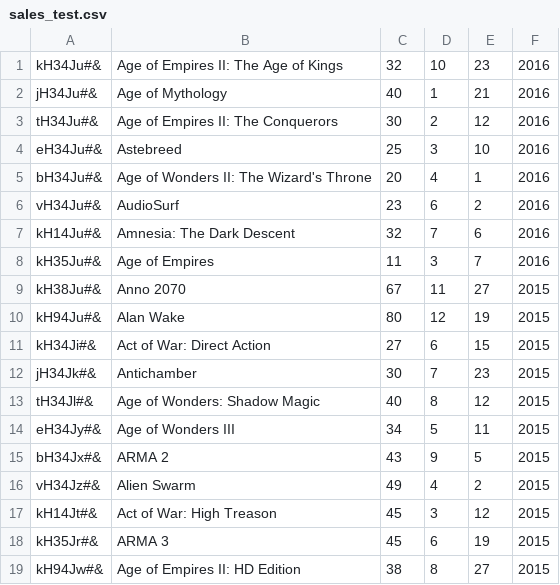
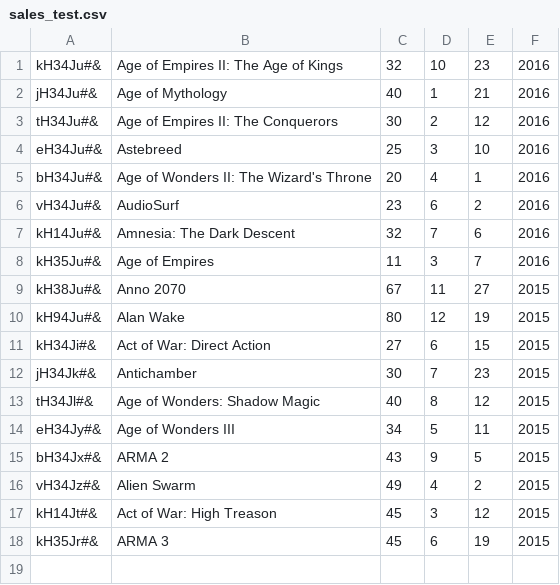
Before and after one commit to CodecoolBP/progbasics-lightweight-erp-project-codegang, a CSV file: sales/sales_test.csv, drawn as a sheet; the diff names each change by its address in the sheet, - before the commit and + after, or states it on an @@ line.

```diff
--- a/sales/sales_test.csv
+++ b/sales/sales_test.csv
-row 19: kH94Jw#& | Age of Empires II: HD Edition | 38 | 8 | 27 | 2015
```
Also changed, not shown: 3 other files.
